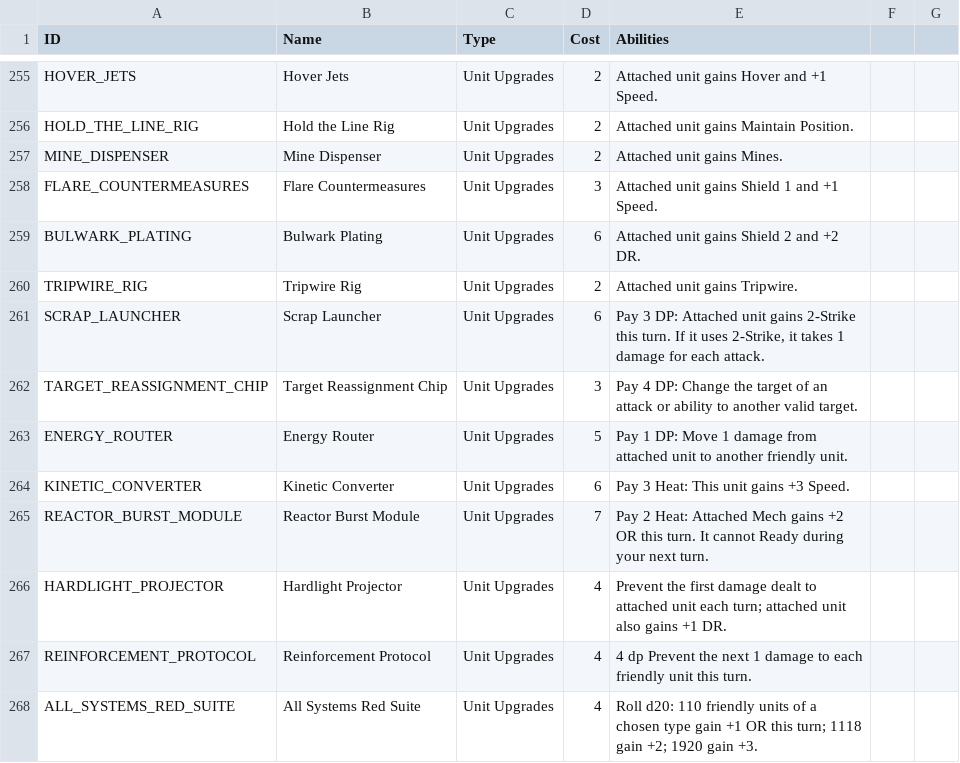
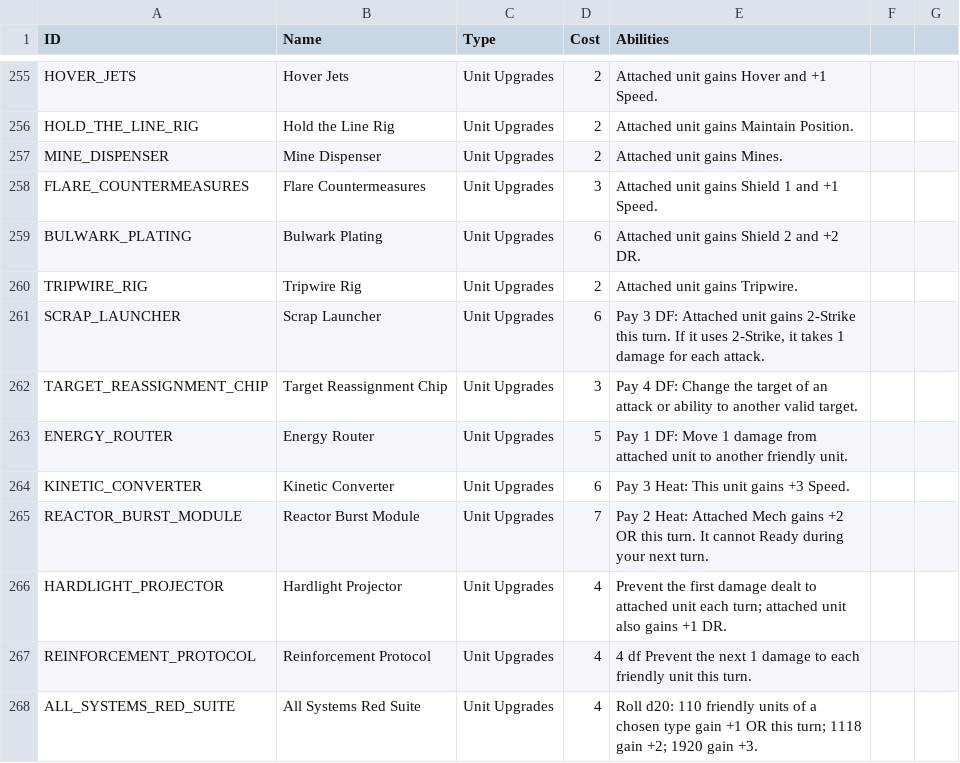
Before and after one commit to terracoretcg/terracore-cards, a CSV file: cards.csv, drawn as a sheet; only a part is shown, gaps mark what is left out; the diff covers the shown part only; the diff names each change by its address in the sheet, - before the commit and + after, or states it on an @@ line.

```diff
--- a/cards.csv
+++ b/cards.csv
-E261 (Abilities): Pay 3 DP: Attached unit…
+E261 (Abilities): Pay 3 DF: Attached unit…
-E262 (Abilities): Pay 4 DP: Change the…
+E262 (Abilities): Pay 4 DF: Change the…
-E263 (Abilities): Pay 1 DP: Move 1…
+E263 (Abilities): Pay 1 DF: Move 1…
-E267 (Abilities): 4 dp Prevent the…
+E267 (Abilities): 4 df Prevent the…
```
Also changed, not shown: 44 edited cells elsewhere in this file.
